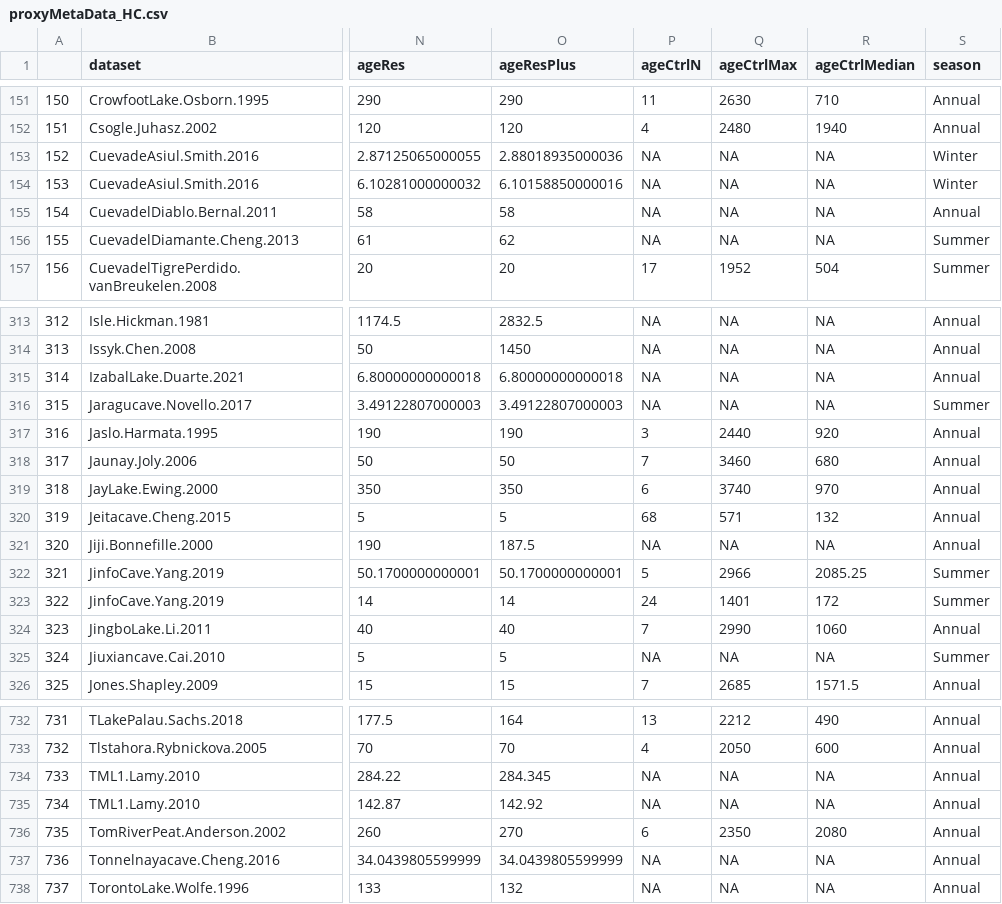
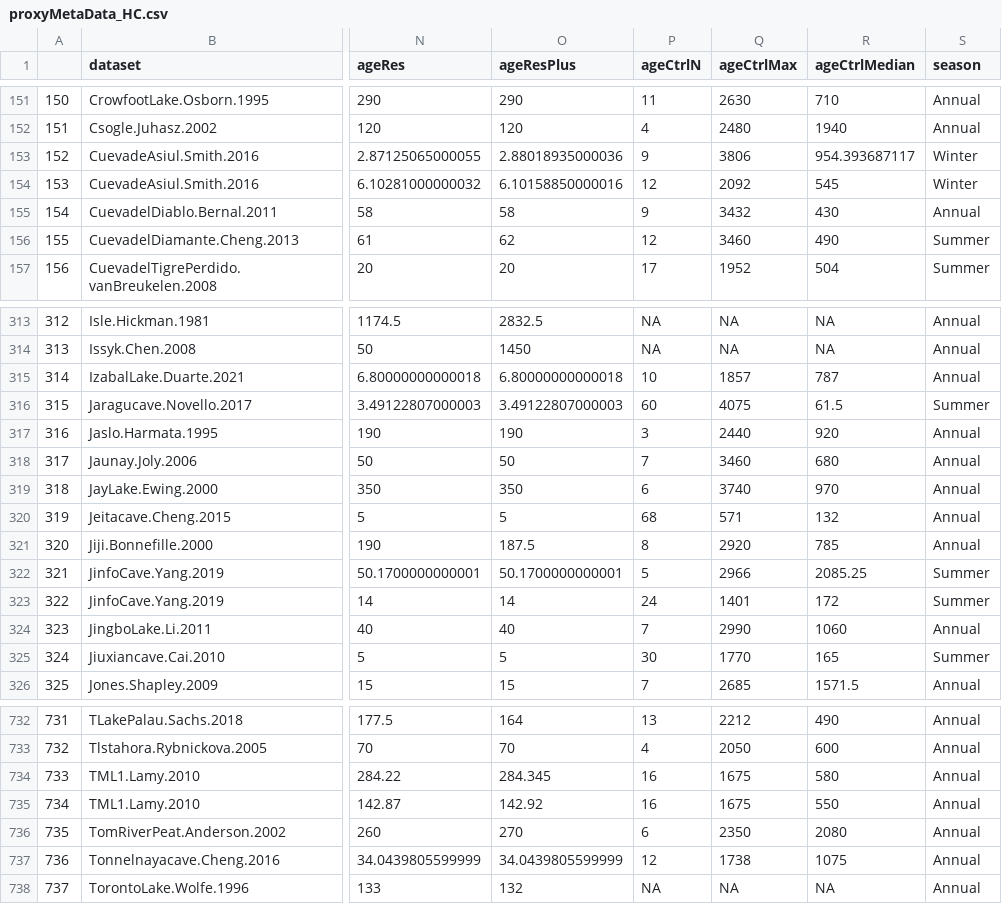
Before and after one commit to clhancock/HoloceneHydroclimate, a CSV file: Data/Proxy/proxyMetaData_HC.csv, drawn as a sheet; only a part is shown, gaps mark what is left out; the diff covers the shown part only; the diff names each change by its address in the sheet, - before the commit and + after, or states it on an @@ line.

```diff
--- a/Data/Proxy/proxyMetaData_HC.csv
+++ b/Data/Proxy/proxyMetaData_HC.csv
-P153 (ageCtrlN): NA
+P153 (ageCtrlN): 9
-Q153 (ageCtrlMax): NA
+Q153 (ageCtrlMax): 3806
-R153 (ageCtrlMedian): NA
+R153 (ageCtrlMedian): 954.393687117
-P154 (ageCtrlN): NA
+P154 (ageCtrlN): 12
-Q154 (ageCtrlMax): NA
+Q154 (ageCtrlMax): 2092
-R154 (ageCtrlMedian): NA
+R154 (ageCtrlMedian): 545
-P155 (ageCtrlN): NA
+P155 (ageCtrlN): 9
-Q155 (ageCtrlMax): NA
+Q155 (ageCtrlMax): 3432
-R155 (ageCtrlMedian): NA
+R155 (ageCtrlMedian): 430
-P156 (ageCtrlN): NA
+P156 (ageCtrlN): 12
-Q156 (ageCtrlMax): NA
+Q156 (ageCtrlMax): 3460
-R156 (ageCtrlMedian): NA
+R156 (ageCtrlMedian): 490
-P315 (ageCtrlN): NA
+P315 (ageCtrlN): 10
-Q315 (ageCtrlMax): NA
+Q315 (ageCtrlMax): 1857
-R315 (ageCtrlMedian): NA
+R315 (ageCtrlMedian): 787
-P316 (ageCtrlN): NA
+P316 (ageCtrlN): 60
-Q316 (ageCtrlMax): NA
+Q316 (ageCtrlMax): 4075
-R316 (ageCtrlMedian): NA
+R316 (ageCtrlMedian): 61.5
-P321 (ageCtrlN): NA
+P321 (ageCtrlN): 8
-Q321 (ageCtrlMax): NA
+Q321 (ageCtrlMax): 2920
-R321 (ageCtrlMedian): NA
+R321 (ageCtrlMedian): 785
-P325 (ageCtrlN): NA
+P325 (ageCtrlN): 30
-Q325 (ageCtrlMax): NA
+Q325 (ageCtrlMax): 1770
-R325 (ageCtrlMedian): NA
+R325 (ageCtrlMedian): 165
-P734:P735 (ageCtrlN): NA
+P734:P735 (ageCtrlN): 16
-Q734:Q735 (ageCtrlMax): NA
+Q734:Q735 (ageCtrlMax): 1675
-R734 (ageCtrlMedian): NA
+R734 (ageCtrlMedian): 580
-R735 (ageCtrlMedian): NA
+R735 (ageCtrlMedian): 550
-P737 (ageCtrlN): NA
+P737 (ageCtrlN): 12
-Q737 (ageCtrlMax): NA
+Q737 (ageCtrlMax): 1738
-R737 (ageCtrlMedian): NA
+R737 (ageCtrlMedian): 1075
```
Also changed, not shown: 138 edited cells elsewhere in this file, 6 other files.
